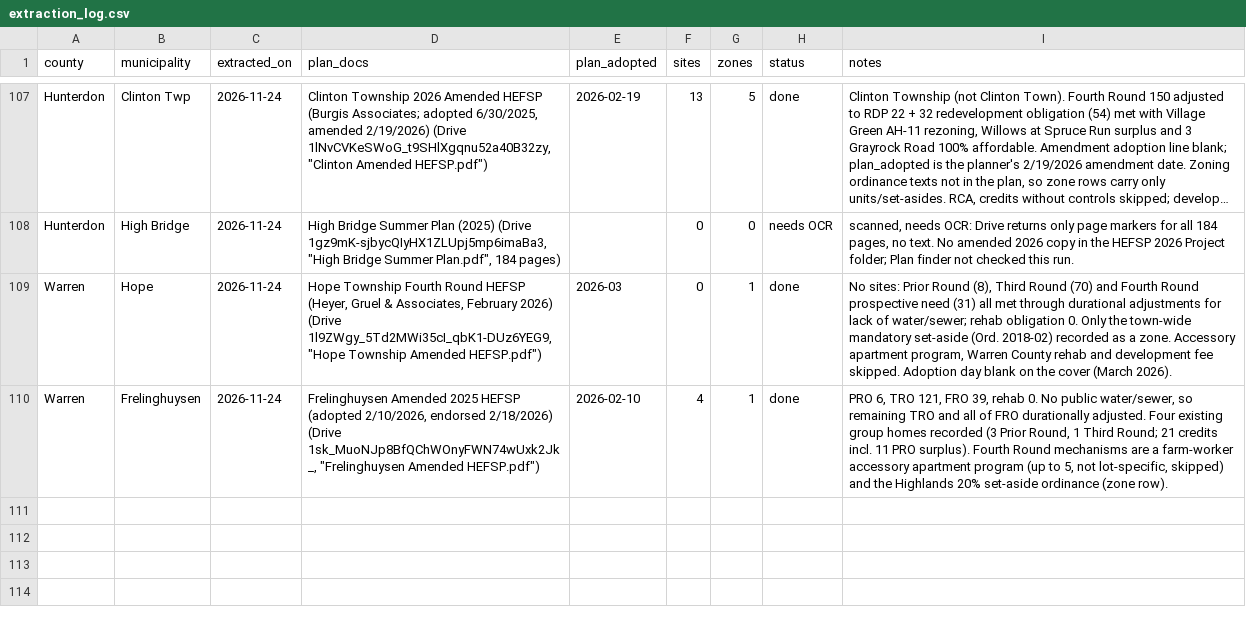
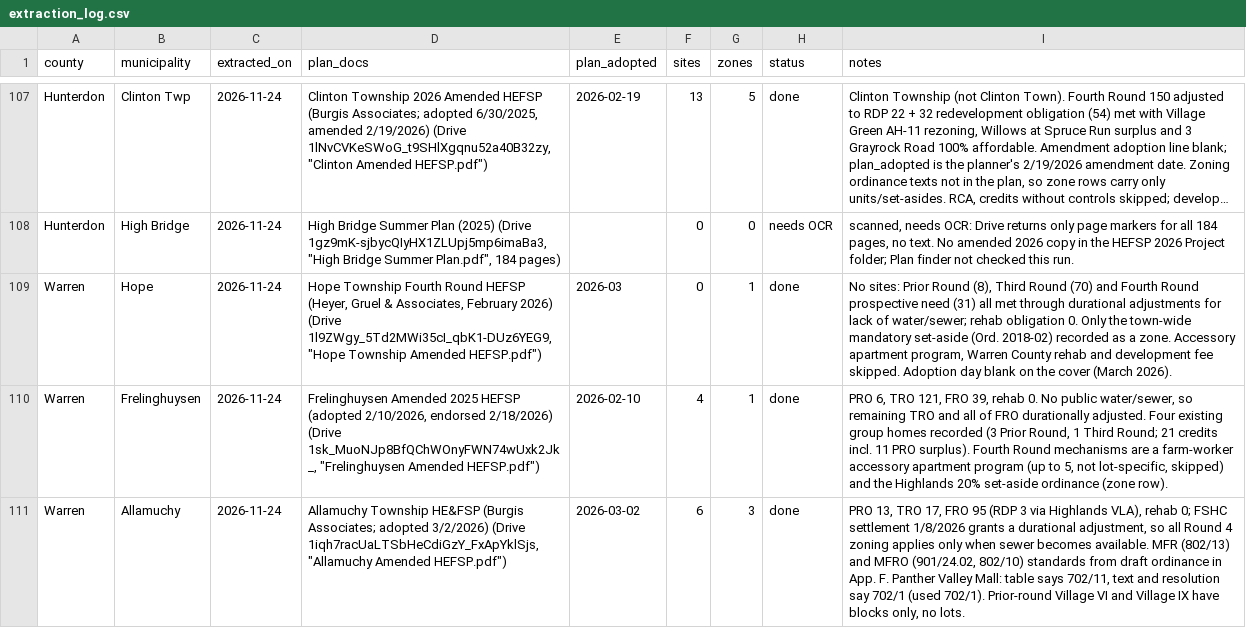
Before and after one commit to nickrogers280-coder/nj-round4-map, a CSV file: data/extraction_log.csv, drawn as a sheet; only a part is shown, gaps mark what is left out; long unchanged cells end in …; the diff names each change by its address in the sheet, - before the commit and + after, or states it on an @@ line.

```diff
--- a/data/extraction_log.csv
+++ b/data/extraction_log.csv
+row 111: Warren | Allamuchy | 2026-11-24 | Allamuchy Township HE&FSP (Burgis Associates; adopted 3/2/2026) (Drive 1iqh7racUaLTSbHeCdiGzY_FxApYklSjs, "Allamuchy Amended HEFSP.pdf") | 2026-03-02 | 6 | 3 | done | PRO 13, TRO 17, FRO 95 (RDP 3 via Highlands VLA), rehab 0; FSHC settlement 1/8/2026 grants a durational adjustment, so all Round 4 zoning applies only when sewer becomes available. MFR (802/13) and MFRO (901/24.02, 802/10) standards from draft ordinance in App. F. Panther Valley Mall: table says 702/11, text and resolution say 702/1 (used 702/1). Prior-round Village VI and Village IX have blocks only, no lots.
```
Also changed, not shown: data/sites.csv, data/zones.csv.
